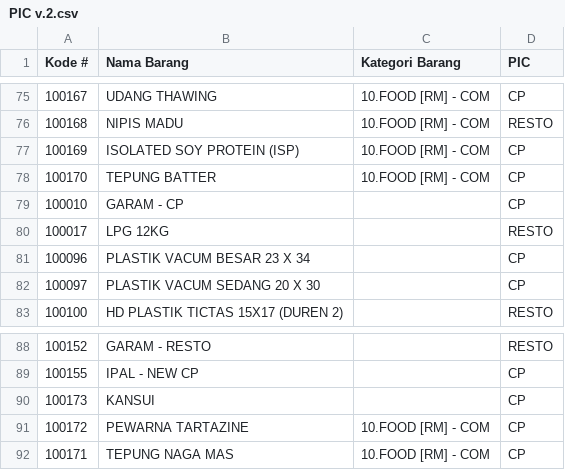
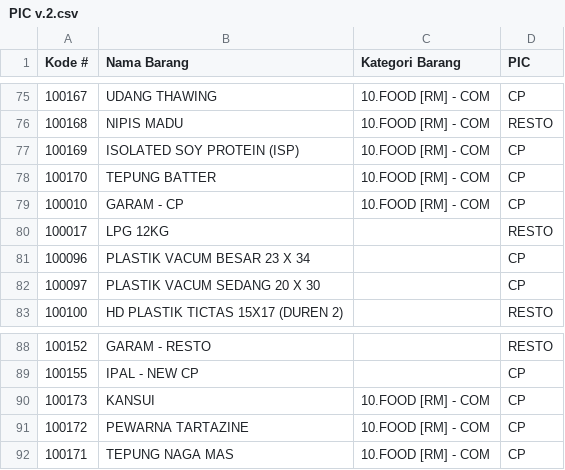
Before and after one commit to Analyst-FPnA/Dashboard-99.01, a CSV file: PIC v.2.csv, drawn as a sheet; only a part is shown, gaps mark what is left out.

Commit message:
Add files via upload

```diff
--- a/PIC v.2.csv
+++ b/PIC v.2.csv
@@ -78,3 +78,3 @@ Kode #,Nama Barang,Kategori Barang,PIC
 100170,TEPUNG BATTER,10.FOOD [RM] - COM,CP
-100010,GARAM - CP,,CP
+100010,GARAM - CP,10.FOOD [RM] - COM,CP
 100017,LPG 12KG,,RESTO
@@ -89,3 +89,3 @@ Kode #,Nama Barang,Kategori Barang,PIC
 100155,IPAL - NEW CP,,CP
-100173,KANSUI,,CP
+100173,KANSUI,10.FOOD [RM] - COM,CP
 100172,PEWARNA TARTAZINE,10.FOOD [RM] - COM,CP
```
